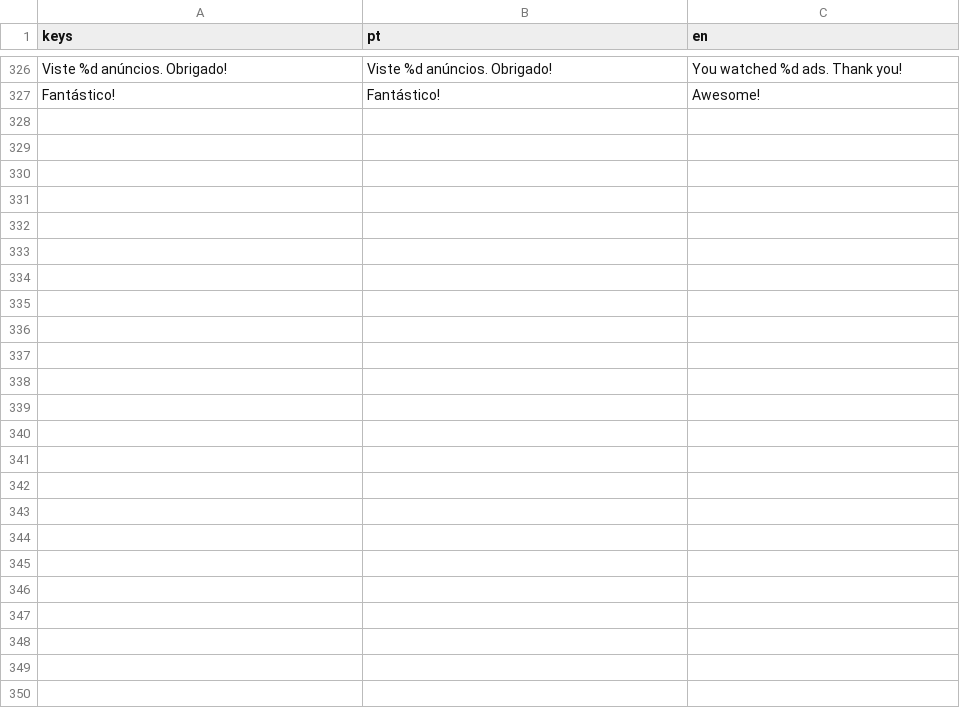
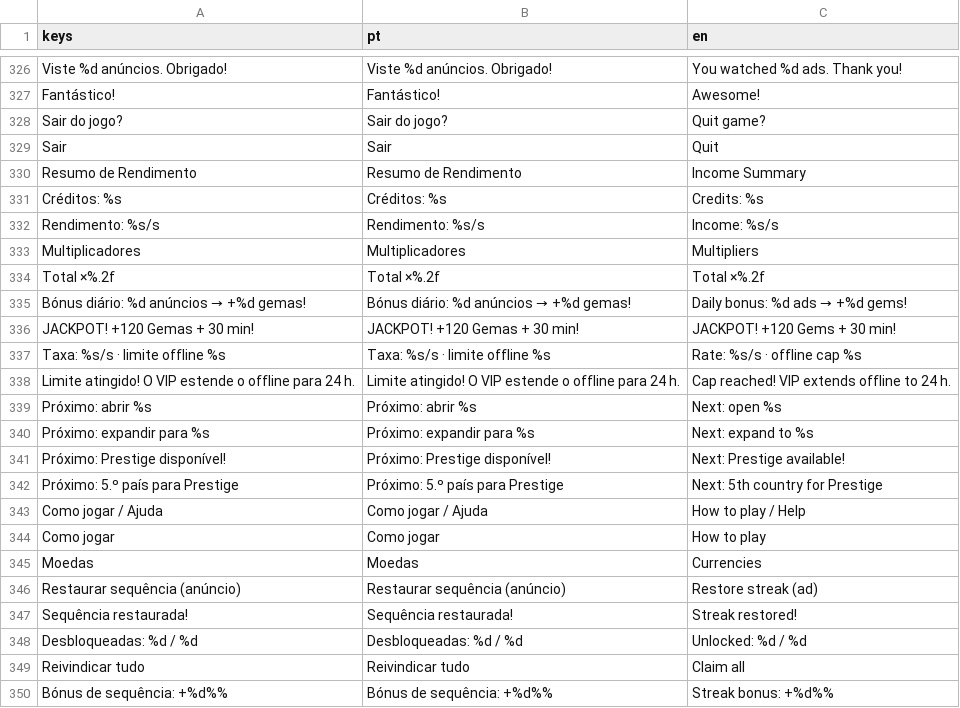
Before and after one commit to LuisPCFialho/drone-tycoon-idle, a CSV file: translations/ui.csv, drawn as a sheet; only a part is shown, gaps mark what is left out; the diff names each change by its address in the sheet, - before the commit and + after, or states it on an @@ line.

Commit message:
feat: v1.33.0 — ~50 melhorias substanciais (auditoria multi-agente)
Levantadas por 4 auditorias paralelas ao codigo (economia/feel/UX/retencao) e
implementadas em lotes com compile-check + verificacao por screenshots.

FEEL/AUDIO: blip de entrega throttled, crossfade+faixa inicial aleatoria,
ducking sob stingers, micro-detune de SFX; drone bonus respeita reduce_motion,
som+haptico no spawn, telegrafo de saida, sombra ligada ao bob, variante
JACKPOT rara; pivot do floating_label medido (deixa de sair torto).

MAPA: reduce_motion congela o relogio ambiente (bug de acessibilidade), flashes
de entrega em cadencia percebida, ripple ao tocar, sombra do terreno escala com
o zoom.

ECONOMIA/PROGRESSAO: ganho de pgems escala com a profundidade da run (log),
perk de cap offline por prestige, tiers de combo altos (150/250/500), bonus
diario por ver anuncios (gemas), safeguard de sequencia diaria (restaurar via
anuncio), recompensa diaria escalada por sequencia, bonus de corrente nas
missoes (creditos), 7 conquistas novas (anuncios/dourados/combo/ascendente/skins).

UI/UX: botao Voltar do Android fecha popups/confirma sair, tocar no fundo fecha
popups, painel de multiplicadores + numeros exatos ao tocar nos creditos,
resumo offline com taxa/limite + upsell VIP, etiqueta "Proximo objetivo" no HUD,
ecra Ajuda/glossario reabrivel, contagem de conquistas + ordenar por-fazer,
payoff sonoro/haptico ao subir tier de combo, contador de tempo do evento,
"Reivindicar tudo" nas missoes, linha de bonus de sequencia.

Sem alteracoes a economia de creditos ja afinada; gemas continuam so de
ads/IAP/diario. Diferido (plugin nativo/infra): notificacoes push, cloud save,
endgame orbital, boons de prestige.

```diff
--- a/translations/ui.csv
+++ b/translations/ui.csv
+row 328: Sair do jogo? | Sair do jogo? | Quit game?
+row 329: Sair | Sair | Quit
+row 330: Resumo de Rendimento | Resumo de Rendimento | Income Summary
+row 331: Créditos: %s | Créditos: %s | Credits: %s
+row 332: Rendimento: %s/s | Rendimento: %s/s | Income: %s/s
+row 333: Multiplicadores | Multiplicadores | Multipliers
+row 334: Total ×%.2f | Total ×%.2f | Total ×%.2f
+row 335: Bónus diário: %d anúncios → +%d gemas! | Bónus diário: %d anúncios → +%d gemas! | Daily bonus: %d ads → +%d gems!
+row 336: JACKPOT! +120 Gemas + 30 min! | JACKPOT! +120 Gemas + 30 min! | JACKPOT! +120 Gems + 30 min!
+row 337: Taxa: %s/s · limite offline %s | Taxa: %s/s · limite offline %s | Rate: %s/s · offline cap %s
+row 338: Limite atingido! O VIP estende o offline para 24 h. | Limite atingido! O VIP estende o offline para 24 h. | Cap reached! VIP extends offline to 24 h.
+row 339: Próximo: abrir %s | Próximo: abrir %s | Next: open %s
+row 340: Próximo: expandir para %s | Próximo: expandir para %s | Next: expand to %s
+row 341: Próximo: Prestige disponível! | Próximo: Prestige disponível! | Next: Prestige available!
+row 342: Próximo: 5.º país para Prestige | Próximo: 5.º país para Prestige | Next: 5th country for Prestige
+row 343: Como jogar / Ajuda | Como jogar / Ajuda | How to play / Help
+row 344: Como jogar | Como jogar | How to play
+row 345: Moedas | Moedas | Currencies
+row 346: Restaurar sequência (anúncio) | Restaurar sequência (anúncio) | Restore streak (ad)
+row 347: Sequência restaurada! | Sequência restaurada! | Streak restored!
+row 348: Desbloqueadas: %d / %d | Desbloqueadas: %d / %d | Unlocked: %d / %d
+row 349: Reivindicar tudo | Reivindicar tudo | Claim all
+row 350: Bónus de sequência: +%d%% | Bónus de sequência: +%d%% | Streak bonus: +%d%%
```
Also changed, not shown: 16 other files.
